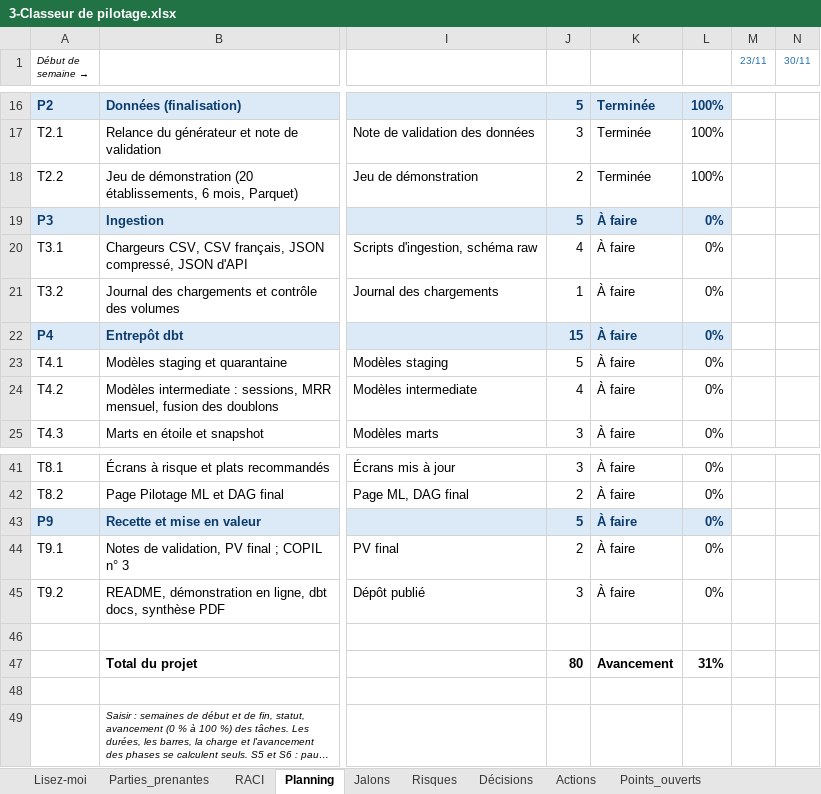
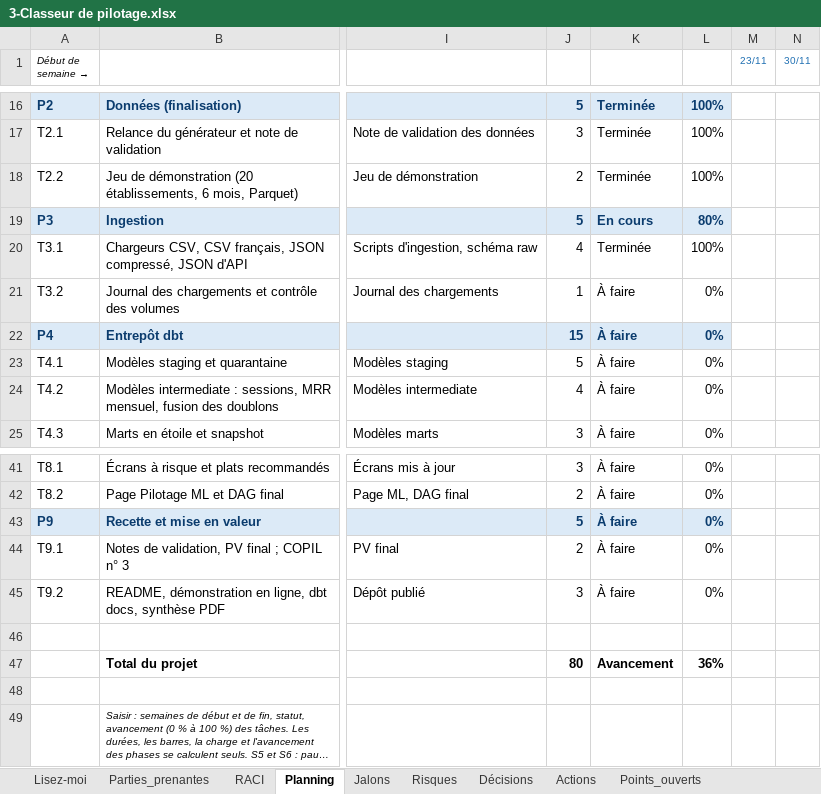
Before and after one commit to sarraabdeljaouad-ui/menuscan-tn, an Excel workbook: 00_cadrage/2-Organisation et pilotage/3-Classeur de pilotage.xlsx, sheet Planning, drawn as a sheet; only a part is shown, gaps mark what is left out; long unchanged cells end in …; values as stored, in another font and other column widths than the file's, no borders; conditional formats not drawn; the diff names each change by its address in the sheet, - before the commit and + after, or states it on an @@ line.

```diff
--- a/00_cadrage/2-Organisation et pilotage/3-Classeur de pilotage.xlsx (sheet Planning)
+++ b/00_cadrage/2-Organisation et pilotage/3-Classeur de pilotage.xlsx (sheet Planning)
-K19: À faire
+K19: En cours
-L19: 0%
+L19: 80%
-K20: À faire
+K20: Terminée
-L20: 0%
+L20: 100%
-L47: 31%
+L47: 36%
```
Also changed, not shown: sheet Lisez-moi, 12 other files.
